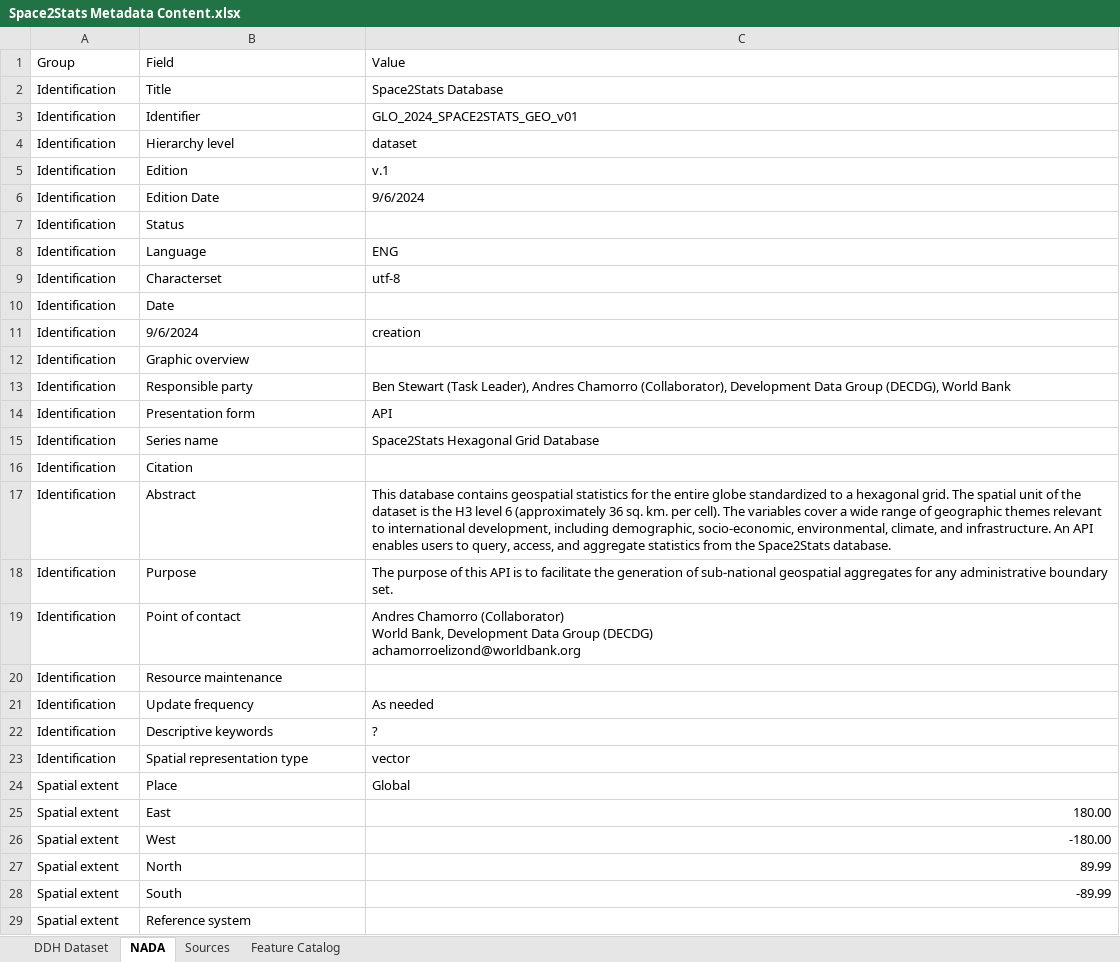
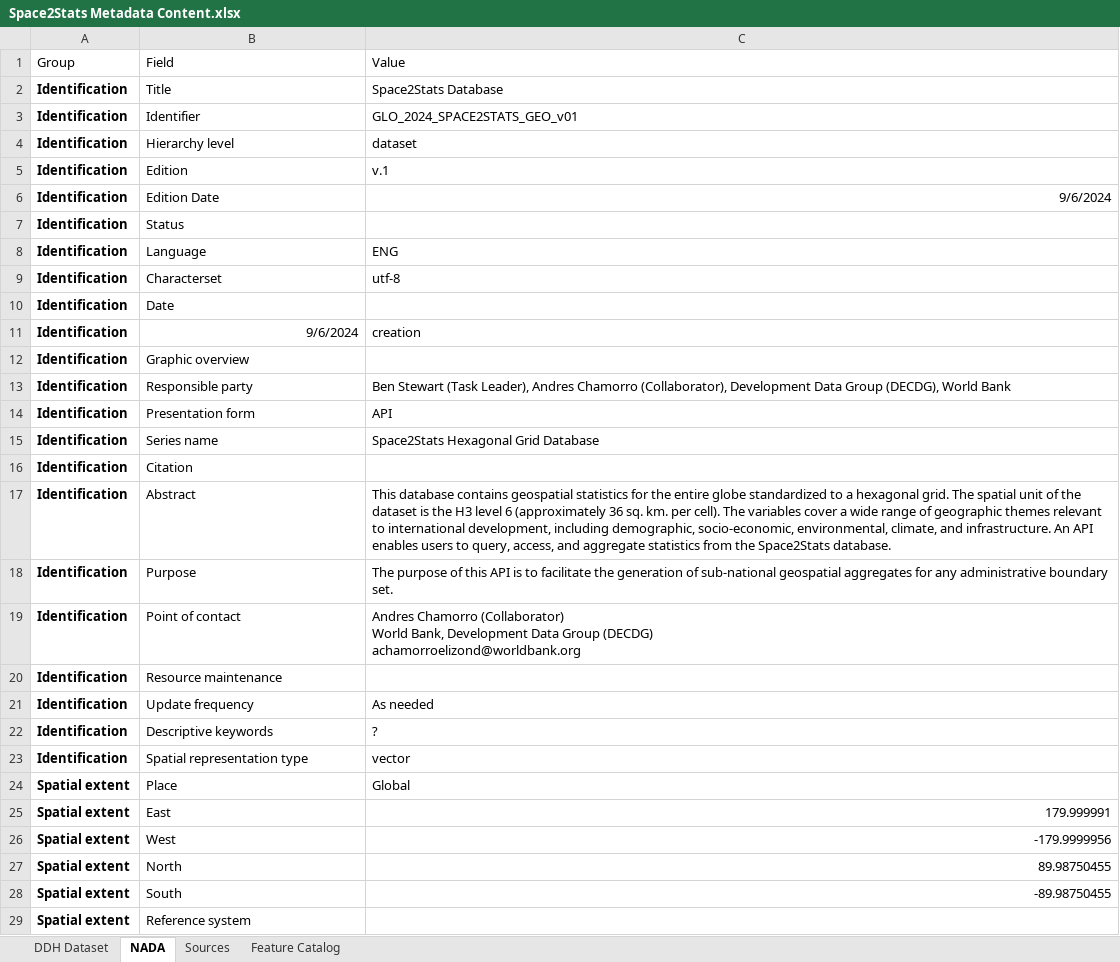
Before and after one commit to worldbank/DECAT_Space2Stats, an Excel workbook: space2stats_api/src/space2stats_ingest/METADATA/Space2Stats Metadata Content.xlsx, sheet NADA, drawn as a sheet; only a part is shown; values as stored, in another font and other column widths than the file's, no borders; the diff covers the shown part only; the diff names each change by its address in the sheet, - before the commit and + after, or states it on an @@ line.

```diff
--- a/space2stats_api/src/space2stats_ingest/METADATA/Space2Stats Metadata Content.xlsx (sheet NADA)
+++ b/space2stats_api/src/space2stats_ingest/METADATA/Space2Stats Metadata Content.xlsx (sheet NADA)
-A2:A29 bold: off
+A2:A29 bold: on
-C6 alignment: left
+C6 alignment: right
-B11 alignment: left
+B11 alignment: right
-C25: 180.00
+C25: 179.999991
-C26: -180.00
+C26: -179.9999956
-C27: 89.99
+C27: 89.98750455
-C28: -89.99
+C28: -89.98750455
```
Also changed, not shown: 1 edited cell and cell formats elsewhere in this sheet, sheet Feature Catalog, sheet DDH Dataset, sheet Sources, 12 other files.
